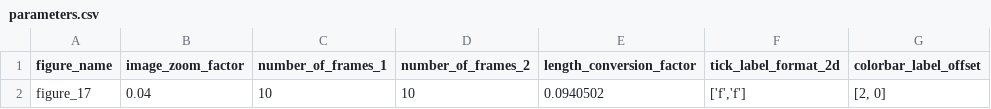
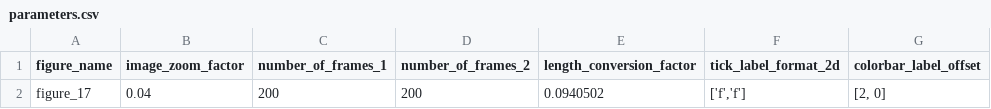
Before and after one commit to mcastel1/paper_ale, a CSV file: figures/figure_17/parameters.csv, drawn as a sheet; only a part is shown; the diff names each change by its address in the sheet, - before the commit and + after, or states it on an @@ line.

Commit message:
Update parameters.csv

```diff
--- a/figures/figure_17/parameters.csv
+++ b/figures/figure_17/parameters.csv
-C2 (number_of_frames_1): 10
+C2 (number_of_frames_1): 200
-D2 (number_of_frames_2): 10
+D2 (number_of_frames_2): 200
```
